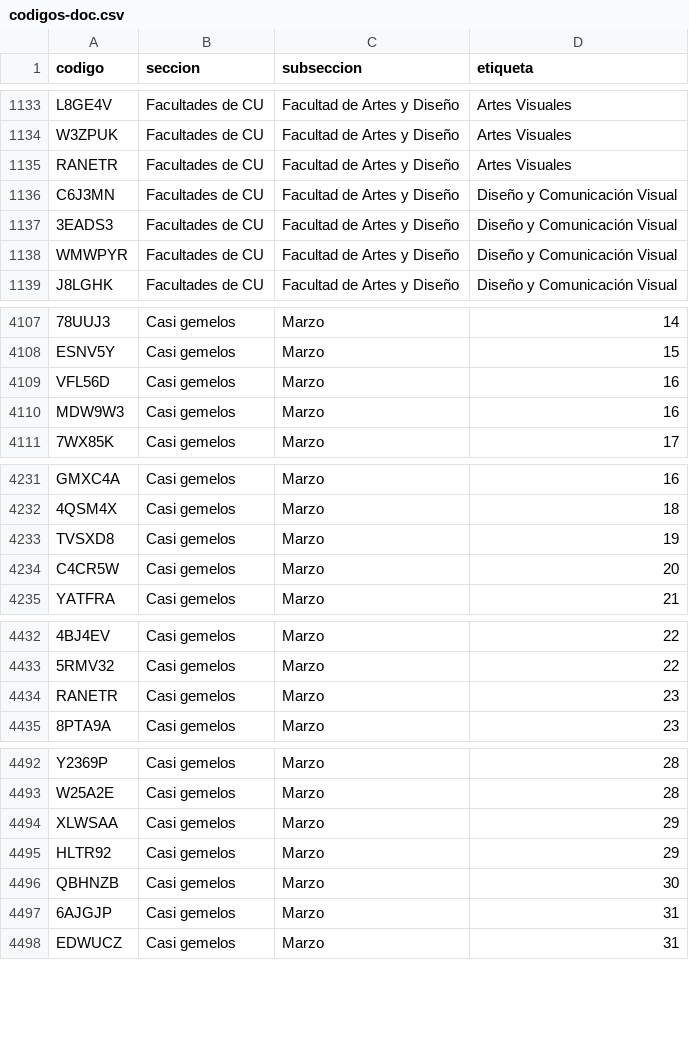
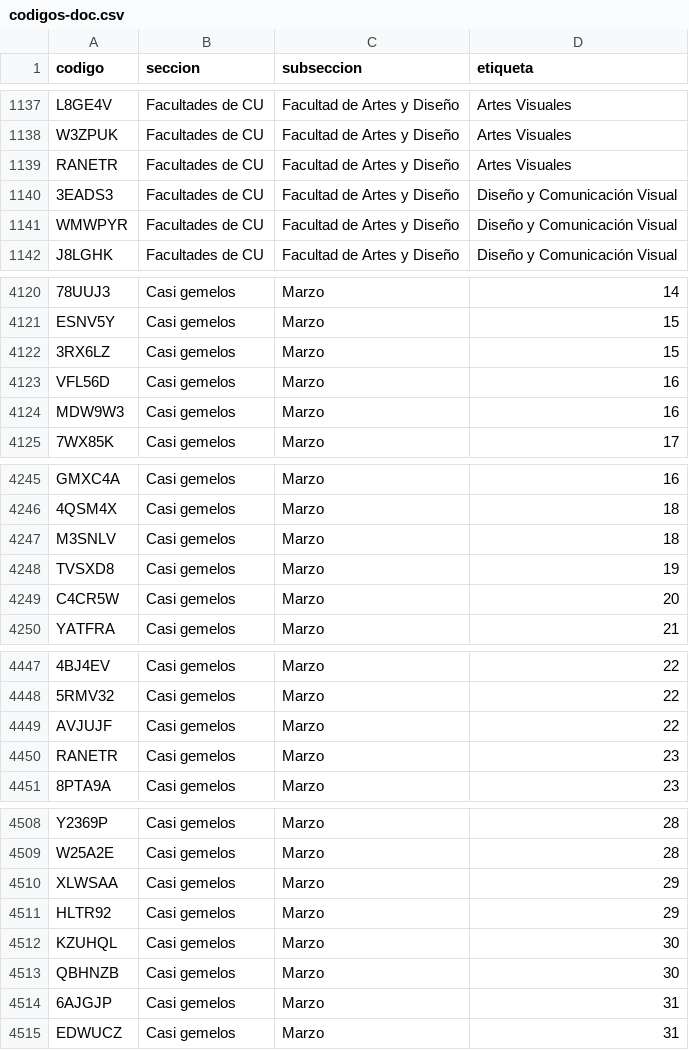
Before and after one commit to jaguarOR/espacio-unam-codigos, a CSV file: datos/codigos-doc.csv, drawn as a sheet; only a part is shown, gaps mark what is left out; removed rows and columns are numbered as before the commit, all else as after; the diff covers the shown part only; the diff names each change by its address in the sheet, - before the commit and + after, or states it on an @@ line.

```diff
--- a/datos/codigos-doc.csv
+++ b/datos/codigos-doc.csv
-row 1136: C6J3MN | Facultades de CU | Facultad de Artes y Diseño | Diseño y Comunicación Visual
+row 4122: 3RX6LZ | Casi gemelos | Marzo | 15
+row 4247: M3SNLV | Casi gemelos | Marzo | 18
+row 4449: AVJUJF | Casi gemelos | Marzo | 22
+row 4512: KZUHQL | Casi gemelos | Marzo | 30
```
Also changed, not shown: 17 added rows, 1 removed row and 11 edited cells elsewhere in this file, 11 other files.
